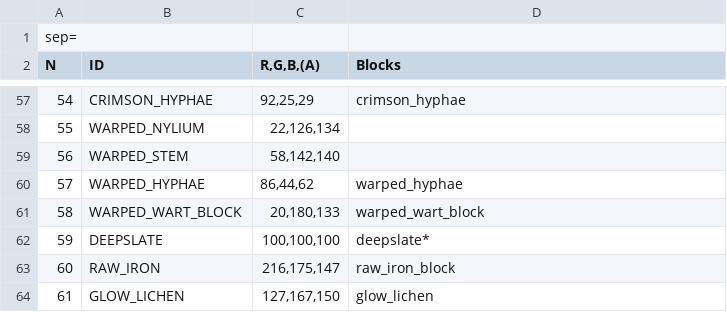
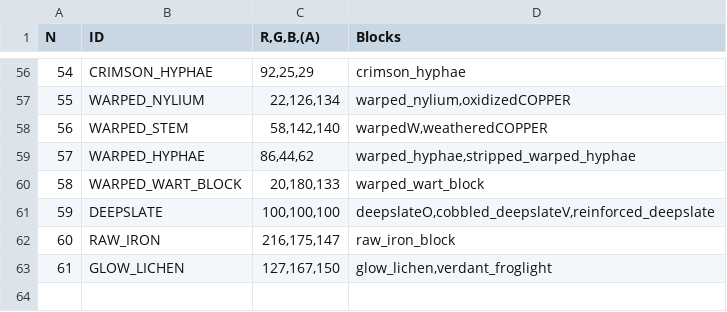
Before and after one commit to D3TONAT0R/WorldForge, a CSV file: WorldForge/Resources/mapcolors_modern.csv, drawn as a sheet; only a part is shown, gaps mark what is left out; the diff covers the shown part only.

```diff
--- a/WorldForge/Resources/mapcolors_modern.csv
+++ b/WorldForge/Resources/mapcolors_modern.csv
@@ -1,2 +1 @@
-sep=;
 N;ID						;R,G,B,(A)		;Blocks
@@ -57,8 +56,8 @@ N;ID						;R,G,B,(A)		;Blocks
 54;CRIMSON_HYPHAE 			;92,25,29 		;crimson_hyphae
-55;WARPED_NYLIUM 			;22,126,134 	;
-56;WARPED_STEM 				;58,142,140		;
-57;WARPED_HYPHAE 			;86,44,62		;warped_hyphae
+55;WARPED_NYLIUM 			;22,126,134 	;warped_nylium,oxidizedCOPPER
+56;WARPED_STEM 				;58,142,140		;warpedW,weatheredCOPPER
+57;WARPED_HYPHAE 			;86,44,62		;warped_hyphae,stripped_warped_hyphae
 58;WARPED_WART_BLOCK 		;20,180,133		;warped_wart_block
-59;DEEPSLATE 				;100,100,100	;deepslate*
+59;DEEPSLATE 				;100,100,100	;deepslateO,cobbled_deepslateV,reinforced_deepslate
 60;RAW_IRON 				;216,175,147	;raw_iron_block
-61;GLOW_LICHEN 				;127,167,150	;glow_lichen
+61;GLOW_LICHEN 				;127,167,150	;glow_lichen,verdant_froglight
```
Also changed, not shown: 44 edited cells elsewhere in this file, 3 other files.
